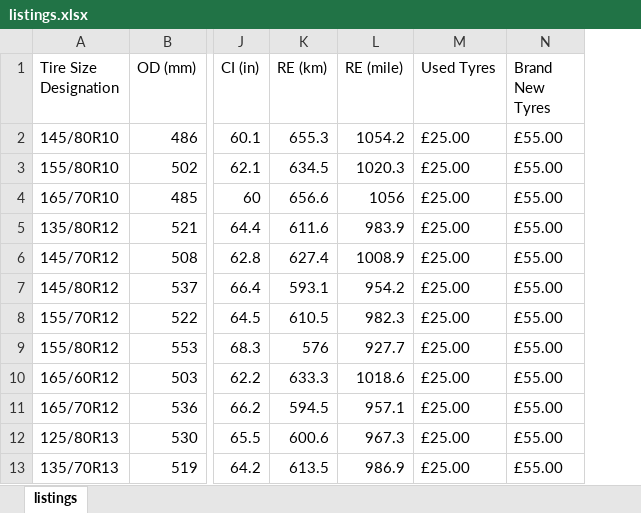
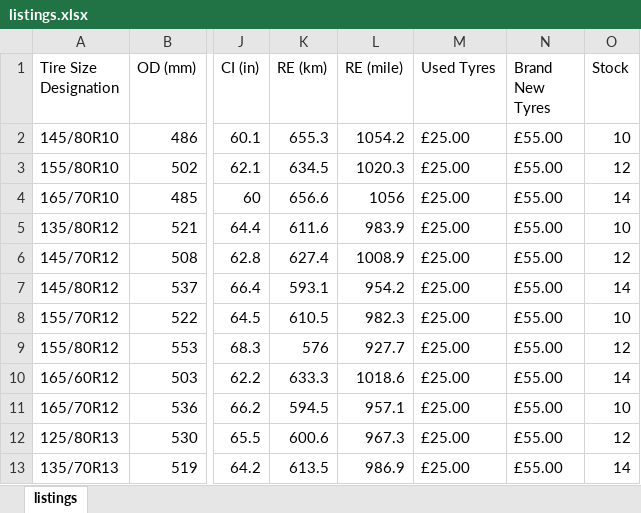
Before and after one commit to qazimubin12/DerbyTyres, an Excel workbook: DerbyTyres/Content/listings.xlsx, sheet listings, drawn as a sheet; only a part is shown, gaps mark what is left out; values as stored, in another font and other column widths than the file's, no borders; the diff names each change by its address in the sheet, - before the commit and + after, or states it on an @@ line.

```diff
--- a/DerbyTyres/Content/listings.xlsx (sheet listings)
+++ b/DerbyTyres/Content/listings.xlsx (sheet listings)
+column O (Stock), rows 2-13: 10 | 12 | 14 | 10 | 12 | 14 | 10 | 12 | 14 | 10 | 12 | 14
```
Also changed, not shown: 10 other files.
